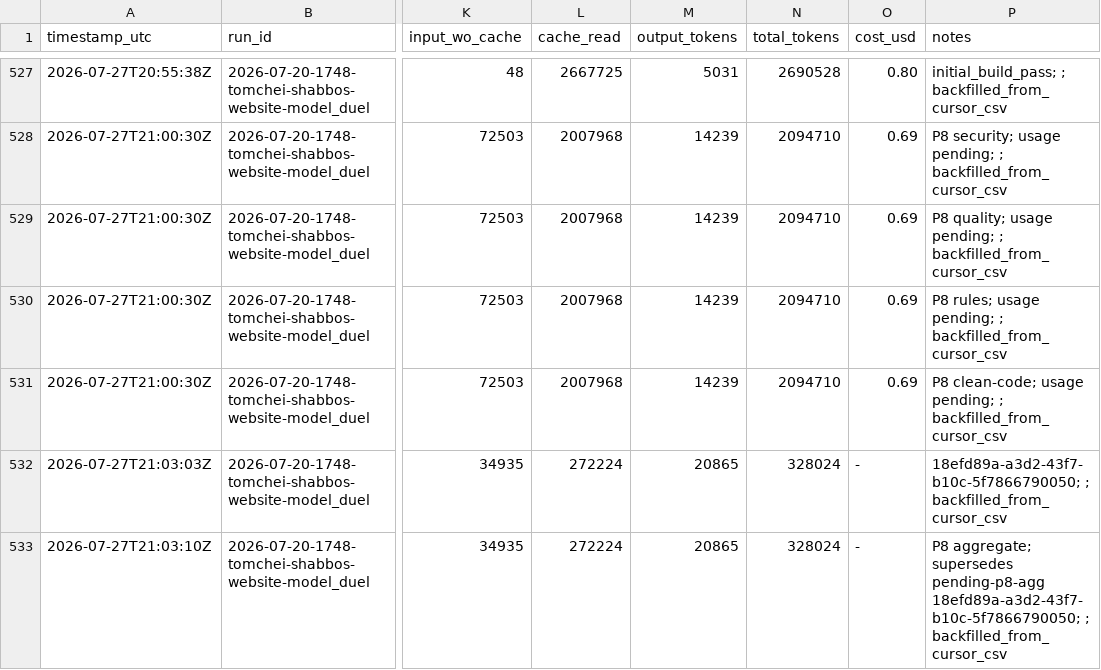
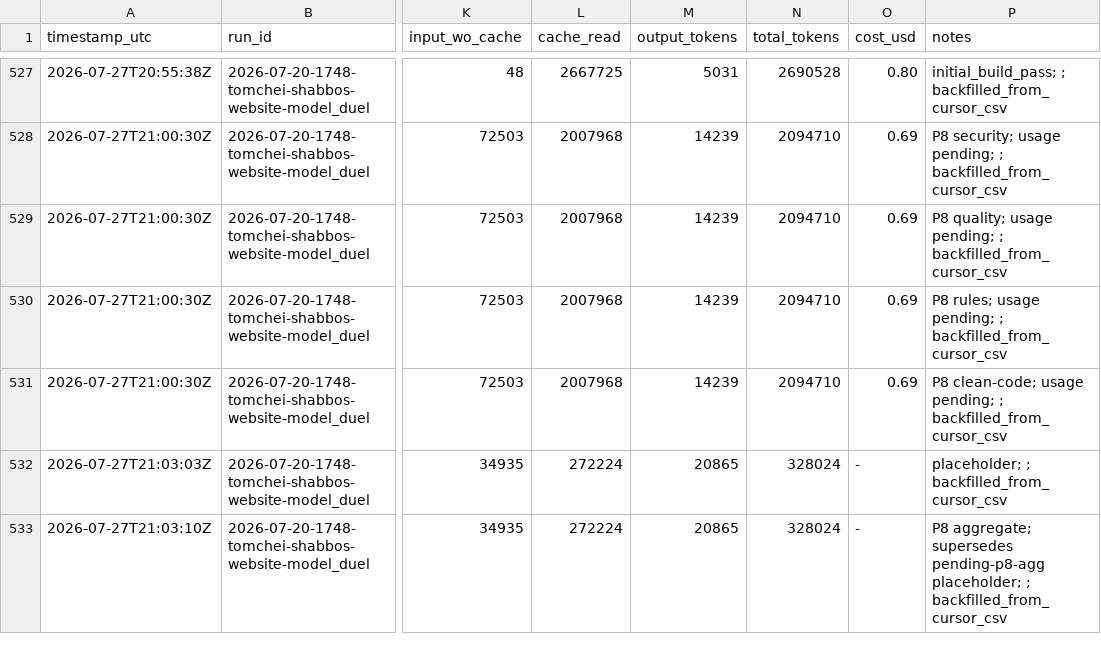
Before and after one commit to mennyg19-cmyk/master-model-duel, a CSV file: runs/2026-07-20-1748-tomchei-shabbos-website-model_duel/results/COST-LEDGER.csv, drawn as a sheet; only a part is shown, gaps mark what is left out; the diff covers the shown part only; the diff names each change by its address in the sheet, - before the commit and + after, or states it on an @@ line.

Commit message:
Duel tomchei-shabbos: restore COST-LEDGER placeholder notes
Undo accidental case-insensitive PLACEHOLDER replace that rewrote arm-05 note text; keep arm-06 P8 fix spawn row.

```diff
--- a/runs/2026-07-20-1748-tomchei-shabbos-website-model_duel/results/COST-LEDGER.csv
+++ b/runs/2026-07-20-1748-tomchei-shabbos-website-model_duel/results/COST-LEDGER.csv
-P532 (notes): 18efd89a-a3d2-43f7-b10c-5f7866790050; ; backfilled_from_cursor_csv
+P532 (notes): placeholder; ; backfilled_from_cursor_csv
-P533 (notes): …supersedes pending-p8-agg 18efd89a-a3d2-43f7-b10c-5f7866790050; ; backfilled_from_cursor_csv
+P533 (notes): …supersedes pending-p8-agg placeholder; ; backfilled_from_cursor_csv
```
Also changed, not shown: 34 edited cells elsewhere in this file.
